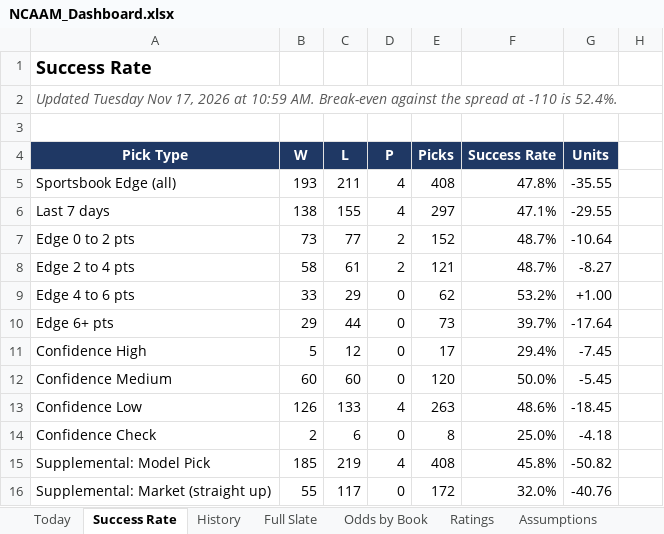
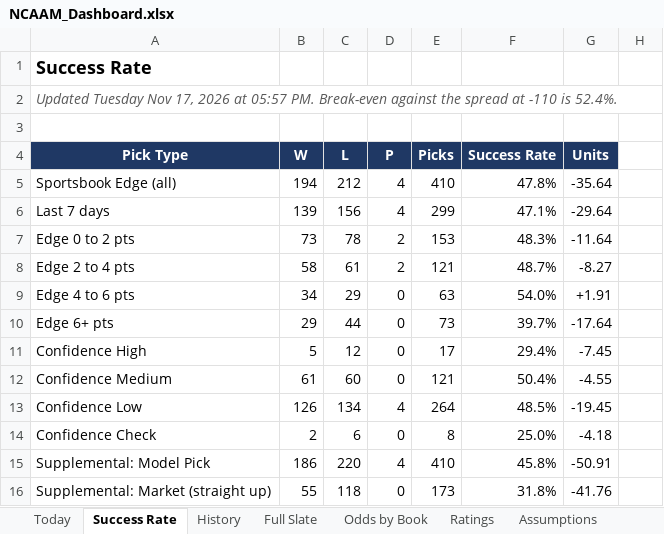
Before and after one commit to coltenmorris/ncaam-model, an Excel workbook: docs/NCAAM_Dashboard.xlsx, sheet Success Rate, drawn as a sheet; only a part is shown; values as stored, in another font and other column widths than the file's, no borders; charts and pictures not drawn; the diff covers the shown part only; the diff names each change by its address in the sheet, - before the commit and + after, or states it on an @@ line.

```diff
--- a/docs/NCAAM_Dashboard.xlsx (sheet Success Rate)
+++ b/docs/NCAAM_Dashboard.xlsx (sheet Success Rate)
-A2 (Pick Type): …2026 at 10:59 AM. Break-even against…
+A2 (Pick Type): …2026 at 05:57 PM. Break-even against…
-B5 (W): 193
+B5 (W): 194
-C5 (L): 211
+C5 (L): 212
-E5 (Picks): 408
+E5 (Picks): 410
-G5 (Units): -35.55
+G5 (Units): -35.64
-B6 (W): 138
+B6 (W): 139
-C6 (L): 155
+C6 (L): 156
-E6 (Picks): 297
+E6 (Picks): 299
-G6 (Units): -29.55
+G6 (Units): -29.64
-C7 (L): 77
+C7 (L): 78
-E7 (Picks): 152
+E7 (Picks): 153
-F7 (Success Rate): 48.7%
+F7 (Success Rate): 48.3%
-G7 (Units): -10.64
+G7 (Units): -11.64
-B9 (W): 33
+B9 (W): 34
-E9 (Picks): 62
+E9 (Picks): 63
-F9 (Success Rate): 53.2%
+F9 (Success Rate): 54.0%
-G9 (Units): +1.00
+G9 (Units): +1.91
-B12 (W): 60
+B12 (W): 61
-E12 (Picks): 120
+E12 (Picks): 121
-F12 (Success Rate): 50.0%
+F12 (Success Rate): 50.4%
-G12 (Units): -5.45
+G12 (Units): -4.55
-C13 (L): 133
+C13 (L): 134
-E13 (Picks): 263
+E13 (Picks): 264
-F13 (Success Rate): 48.6%
+F13 (Success Rate): 48.5%
-G13 (Units): -18.45
+G13 (Units): -19.45
-B15 (W): 185
+B15 (W): 186
-C15 (L): 219
+C15 (L): 220
-E15 (Picks): 408
+E15 (Picks): 410
-G15 (Units): -50.82
+G15 (Units): -50.91
-C16 (L): 117
+C16 (L): 118
-E16 (Picks): 172
+E16 (Picks): 173
-F16 (Success Rate): 32.0%
+F16 (Success Rate): 31.8%
-G16 (Units): -40.76
+G16 (Units): -41.76
```
Also changed, not shown: 1 added row and 4 edited cells elsewhere in this sheet, sheet Ratings, sheet Odds by Book, sheet History, sheet Full Slate, sheet Today, sheet Run Log, charts or pictures, 7 other files.
